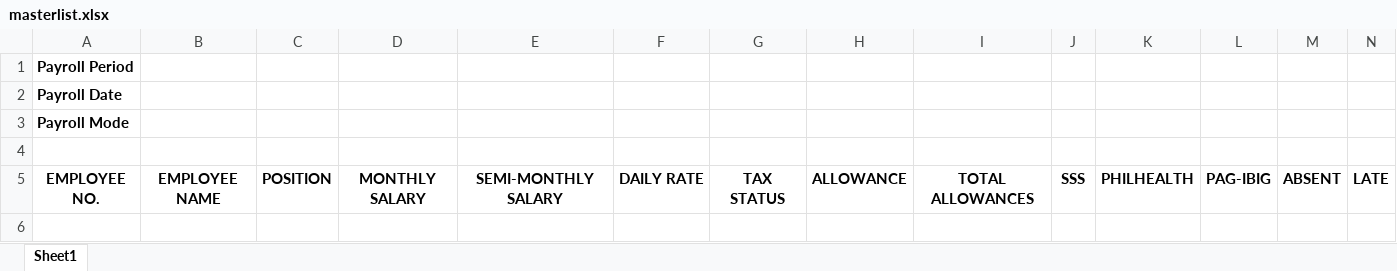
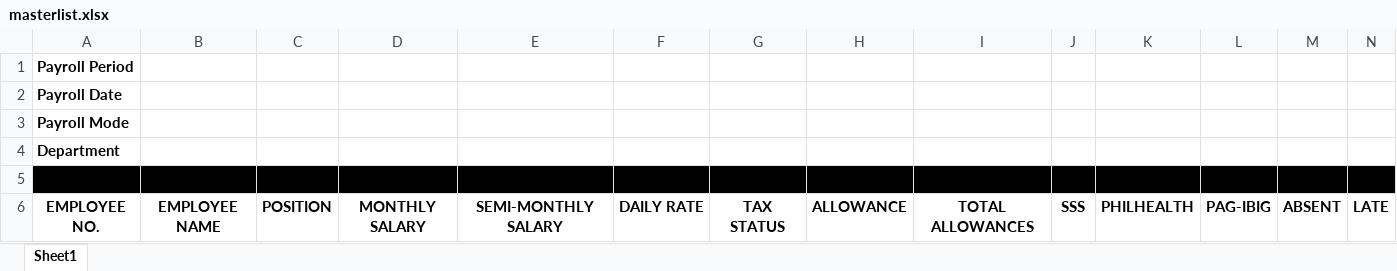
Before and after one commit to geekineers/lemonade, an Excel workbook: public/xls_template/masterlist.xlsx, sheet Sheet1, drawn as a sheet; only a part is shown; values as stored, in another font and other column widths than the file's, no borders; addresses are those after the commit; rows hold the shown columns only; the diff covers the shown part only; the diff names each change by its address in the sheet, - before the commit and + after, or states it on an @@ line.

```diff
--- a/public/xls_template/masterlist.xlsx (sheet Sheet1)
+++ b/public/xls_template/masterlist.xlsx (sheet Sheet1)
+row 4: Department
-A5:N5 fill: none
+A5:N5 fill: #000000
```
Also changed, not shown: cell formats elsewhere in this sheet, 5 other files.
